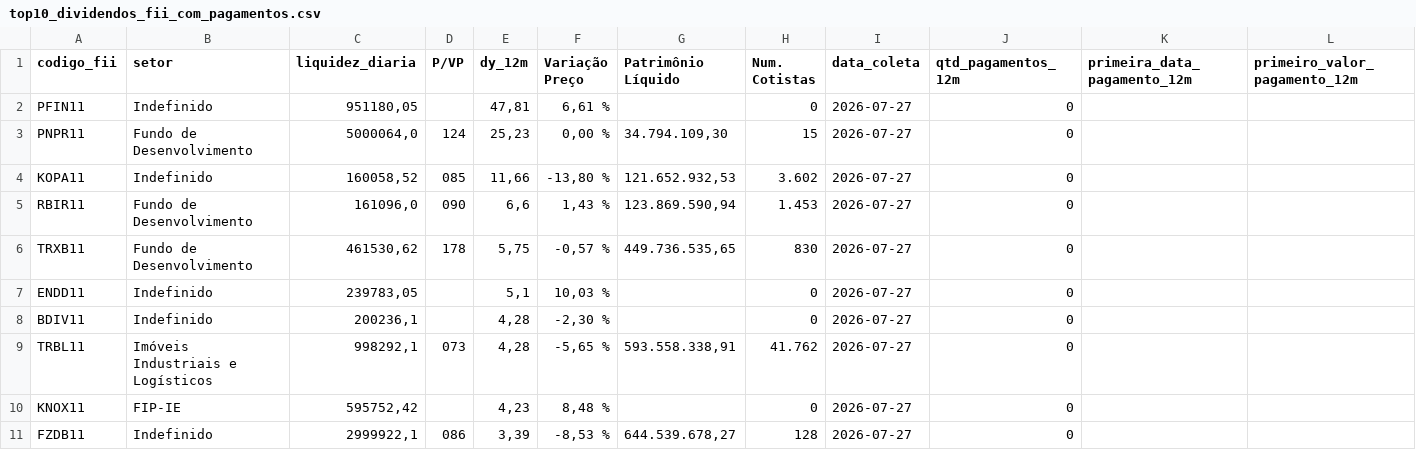
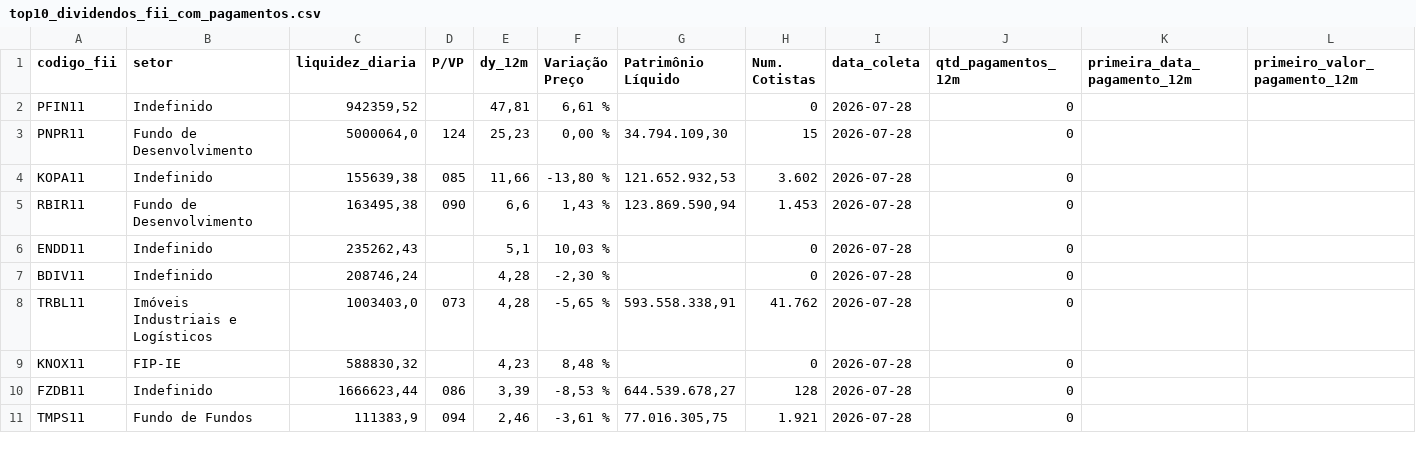
Before and after one commit to VBGVictor/CVM-FII-Data, a CSV file: output/dados_projeto/top10_dividendos_fii_com_pagamentos.csv, drawn as a sheet; only a part is shown; removed rows and columns are numbered as before the commit, all else as after; rows hold the shown columns only; the diff names each change by its address in the sheet, - before the commit and + after, or states it on an @@ line.

```diff
--- a/output/dados_projeto/top10_dividendos_fii_com_pagamentos.csv
+++ b/output/dados_projeto/top10_dividendos_fii_com_pagamentos.csv
-C2 (liquidez_diaria): 951180,05
+C2 (liquidez_diaria): 942359,52
-I2:I5 (data_coleta): 2026-07-27
+I2:I5 (data_coleta): 2026-07-28
-C4 (liquidez_diaria): 160058,52
+C4 (liquidez_diaria): 155639,38
-C5 (liquidez_diaria): 161096,0
+C5 (liquidez_diaria): 163495,38
-row 6: TRXB11 | Fundo de Desenvolvimento | 461530,62 | 178 | 5,75 | -0,57 % | 449.736.535,65 | 830 | 2026-07-27 | 0
-C6 (liquidez_diaria): 239783,05
+C6 (liquidez_diaria): 235262,43
-I6:I10 (data_coleta): 2026-07-27
+I6:I10 (data_coleta): 2026-07-28
-C7 (liquidez_diaria): 200236,1
+C7 (liquidez_diaria): 208746,24
-C8 (liquidez_diaria): 998292,1
+C8 (liquidez_diaria): 1003403,0
-C9 (liquidez_diaria): 595752,42
+C9 (liquidez_diaria): 588830,32
-C10 (liquidez_diaria): 2999922,1
+C10 (liquidez_diaria): 1666623,44
+row 11: TMPS11 | Fundo de Fundos | 111383,9 | 094 | 2,46 | -3,61 % | 77.016.305,75 | 1.921 | 2026-07-28 | 0
```
